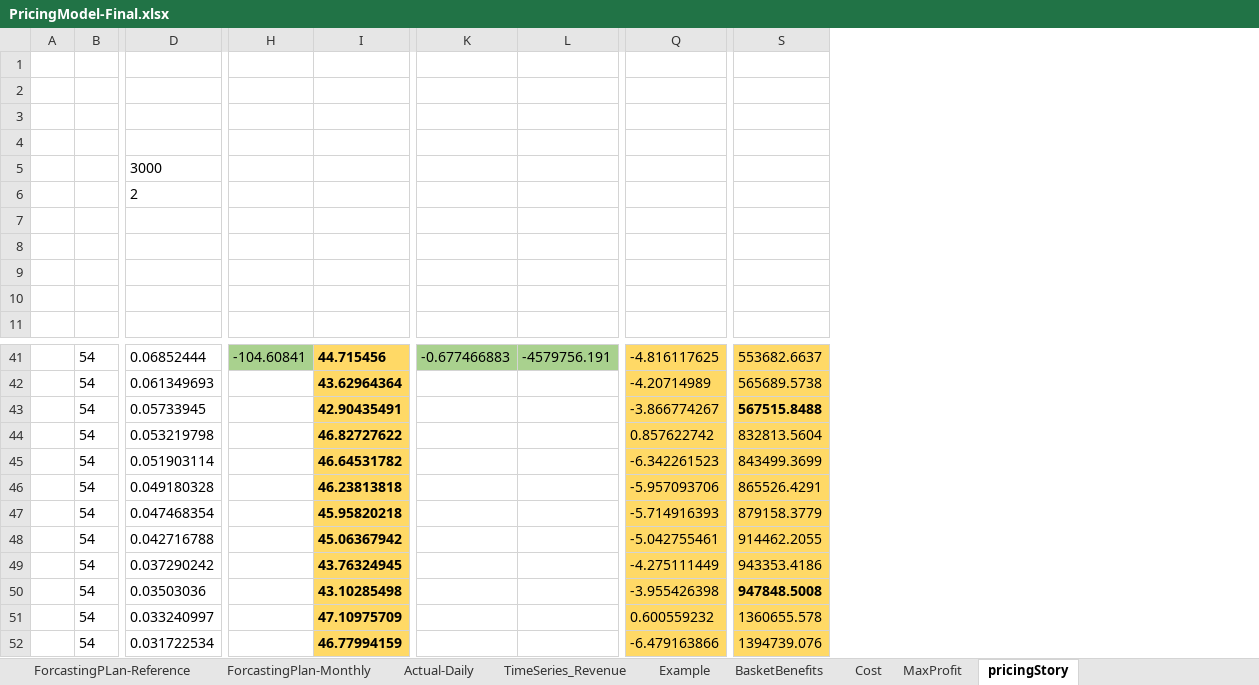
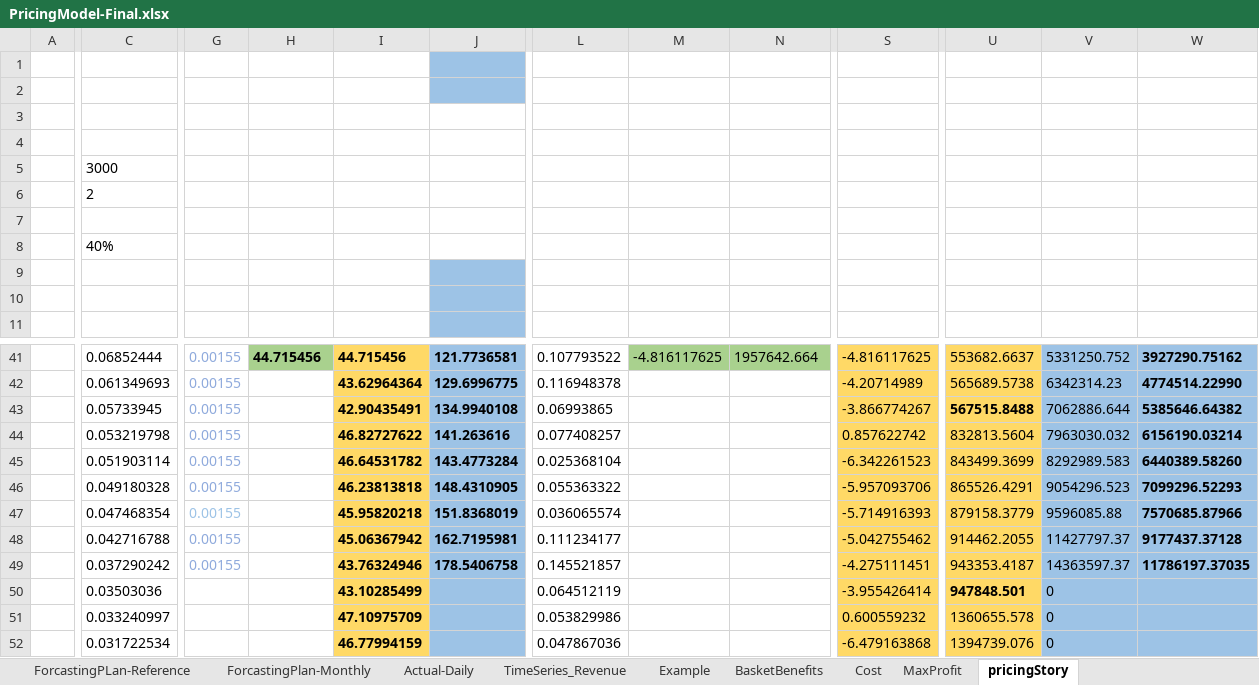
Before and after one commit to soukhyak26/MegaProject, an Excel workbook: documentation/Pricing/PricingModel-Final.xlsx, sheet pricingStory, drawn as a sheet; only a part is shown, gaps mark what is left out; values as stored, in another font and other column widths than the file's, no borders; removed rows and columns are numbered as before the commit, all else as after; rows hold the shown columns only; the diff covers the shown part only; the diff names each change by its address in the sheet, - before the commit and + after, or states it on an @@ line.

Commit message:
Further modifications

```diff
--- a/documentation/Pricing/PricingModel-Final.xlsx (sheet pricingStory)
+++ b/documentation/Pricing/PricingModel-Final.xlsx (sheet pricingStory)
-column B, rows 41-52: all 54
+column G, rows 41-49: all 0.00155
+column J, rows 41-49: 121.7736581 | 129.6996775 | 134.9940108 | 141.263616 | 143.4773284 | 148.4310905 | 151.8368019 | 162.7195981 | 178.5406758
+column L, rows 41-52: 0.107793522 | 0.116948378 | 0.06993865 | 0.077408257 | 0.025368104 | 0.055363322 | 0.036065574 | 0.111234177 | 0.145521857 | 0.064512119 | 0.053829986 | 0.047867036
+column V, rows 41-52: 5331250.752 | 6342314.23 | 7062886.644 | 7963030.032 | 8292989.583 | 9054296.523 | 9596085.88 | 11427797.37 | 14363597.37 | 0 | 0 | 0
+column W, rows 41-49: 3927290.75162 | 4774514.22990 | 5385646.64382 | 6156190.03214 | 6440389.58260 | 7099296.52293 | 7570685.87966 | 9177437.37128 | 11786197.37035
-row 8: (empty)
+row 8:  | 40%
-H41 bold: off
+H41 bold: on
-H41: -104.60841
+H41: 44.715456
-M41: -0.677466883
+M41: -4.816117625
-N41: -4579756.191
+N41: 1957642.664
-S48: -5.042755461
+S48: -5.042755462
-I49: 43.76324945
+I49: 43.76324946
-S49: -4.275111449
+S49: -4.275111451
-U49: 943353.4186
+U49: 943353.4187
-I50: 43.10285498
+I50: 43.10285499
-S50: -3.955426398
+S50: -3.955426414
-U50: 947848.5008
+U50: 947848.501
-S52: -6.479163866
+S52: -6.479163868
```
Also changed, not shown: 7 added rows, 7 removed rows, 43 edited cells and cell formats elsewhere in this sheet, formulas that keep their value, charts or pictures.
